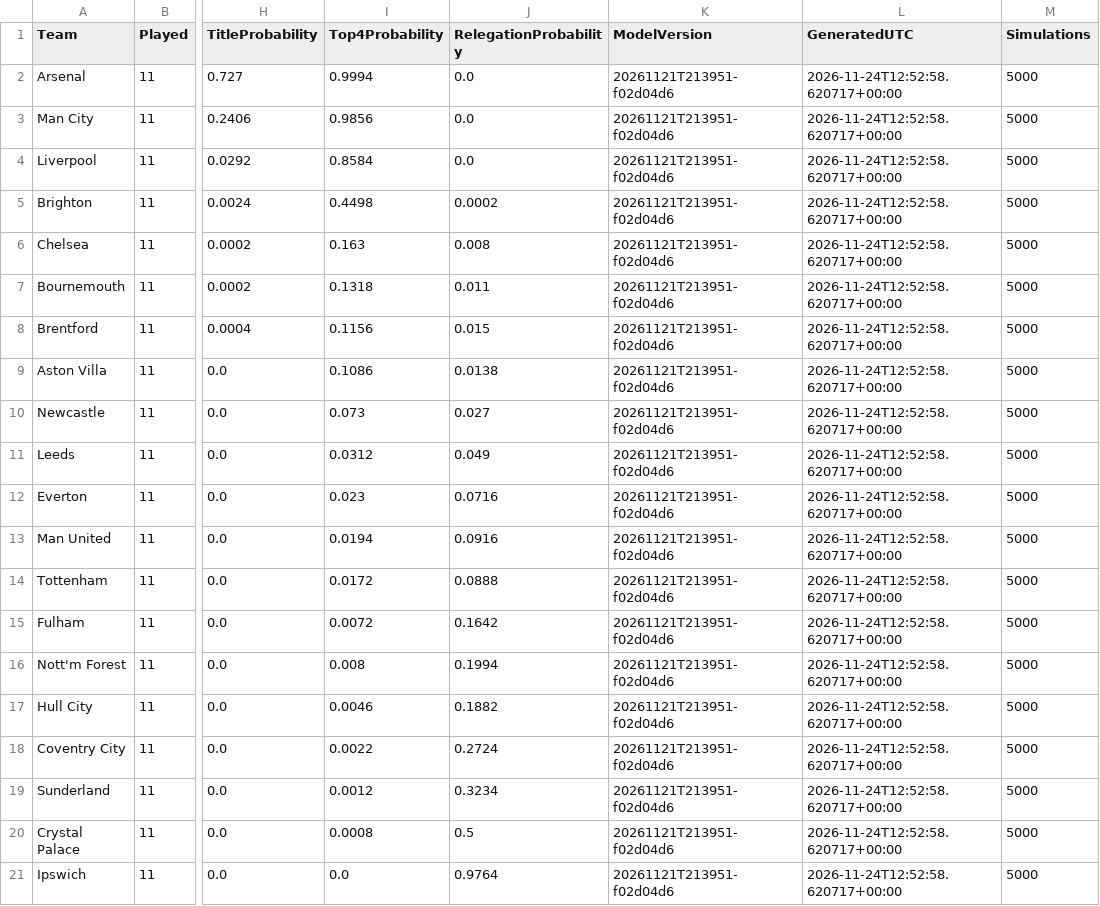
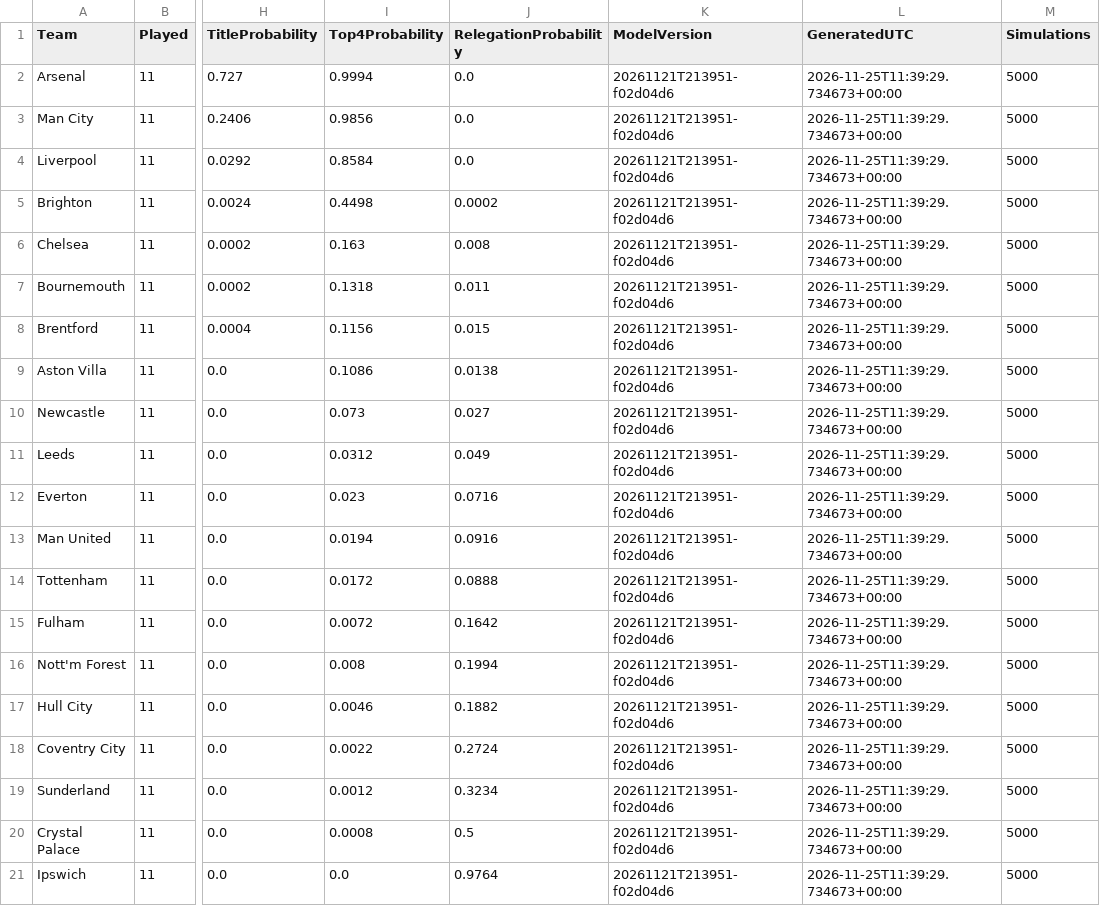
Before and after one commit to hammaddahmeddd/football-fixtures-predictor, a CSV file: outputs/v4_production/season_simulation_v4.csv, drawn as a sheet; only a part is shown, gaps mark what is left out; the diff names each change by its address in the sheet, - before the commit and + after, or states it on an @@ line.

```diff
--- a/outputs/v4_production/season_simulation_v4.csv
+++ b/outputs/v4_production/season_simulation_v4.csv
-L2:L21 (GeneratedUTC): 2026-11-24T12:52:58.620717+00:00
+L2:L21 (GeneratedUTC): 2026-11-25T11:39:29.734673+00:00
```
Also changed, not shown: data/predictions/remaining_fixtures_predictions.csv, data/predictions/weekly_predictions.csv, 2 other files.
